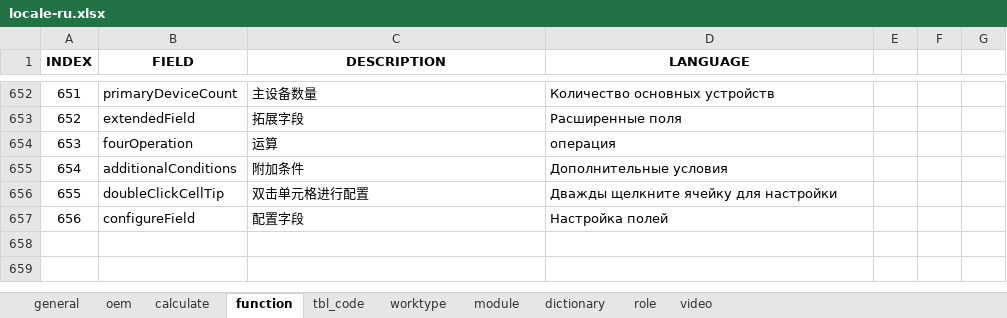
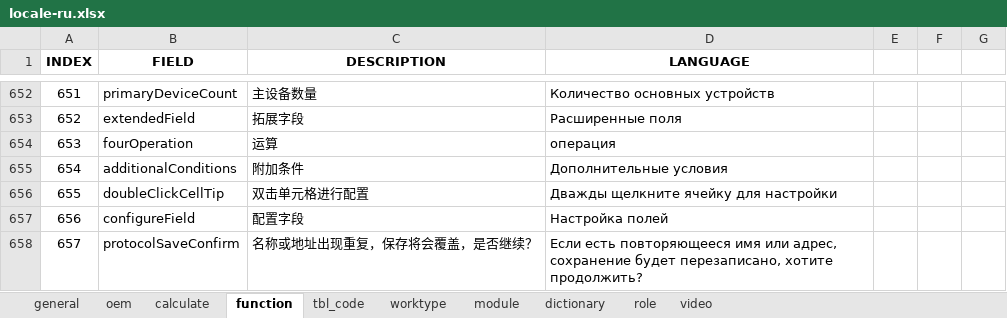
Before and after one commit to cosog/ap, an Excel workbook: WebRoot/oem/cnooc/locale/locale-ru.xlsx, sheet function, drawn as a sheet; only a part is shown, gaps mark what is left out; values as stored, in another font and other column widths than the file's, no borders; the diff names each change by its address in the sheet, - before the commit and + after, or states it on an @@ line.

```diff
--- a/WebRoot/oem/cnooc/locale/locale-ru.xlsx (sheet function)
+++ b/WebRoot/oem/cnooc/locale/locale-ru.xlsx (sheet function)
+row 658: 657 | protocolSaveConfirm | 名称或地址出现重复，保存将会覆盖，是否继续？ | Если есть повторяющееся имя или адрес, сохранение будет перезаписано, хотите продолжить?
```
Also changed, not shown: WebRoot/oem/cnpc/locale/locale-ru.xlsx, WebRoot/oem/cnpc/locale/locale-zh_CN.xlsx, 33 other files.
